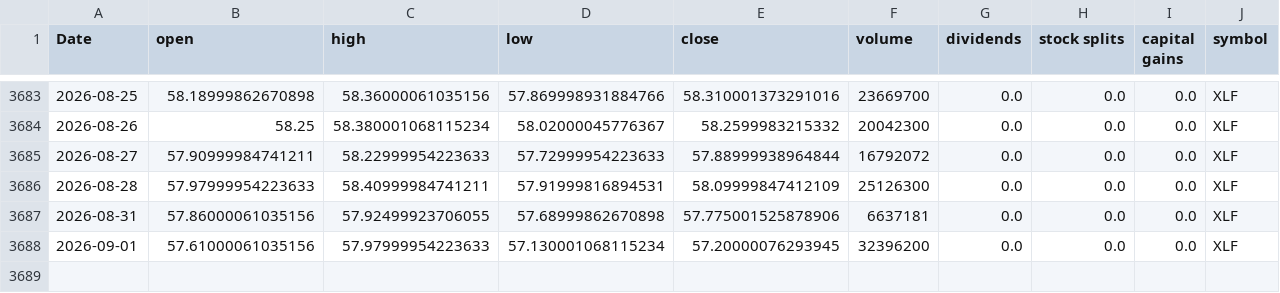
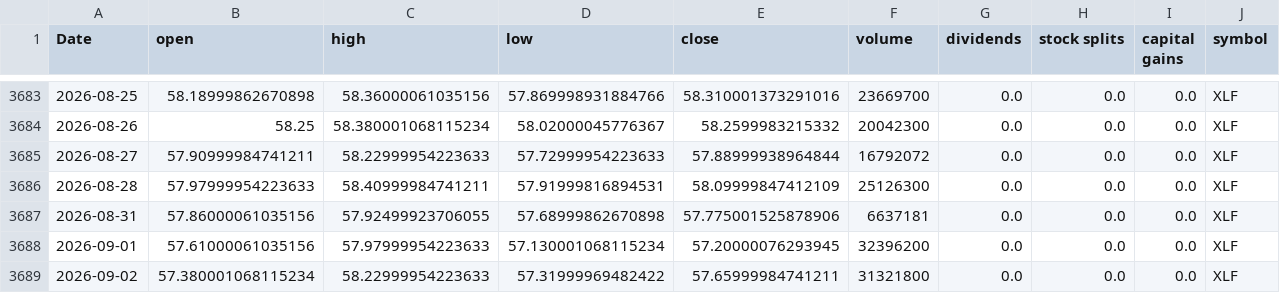
Before and after one commit to Akishai18/SignalM, a CSV file: data/sectors/xlf_data.csv, drawn as a sheet; only a part is shown, gaps mark what is left out; the diff names each change by its address in the sheet, - before the commit and + after, or states it on an @@ line.

```diff
--- a/data/sectors/xlf_data.csv
+++ b/data/sectors/xlf_data.csv
+row 3689: 2026-09-02 | 57.380001068115234 | 58.22999954223633 | 57.31999969482422 | 57.65999984741211 | 31321800 | 0.0 | 0.0 | 0.0 | XLF
```
Also changed, not shown: data/sectors/xlc_data.csv, data/sectors/xli_data.csv, 45 other files.
